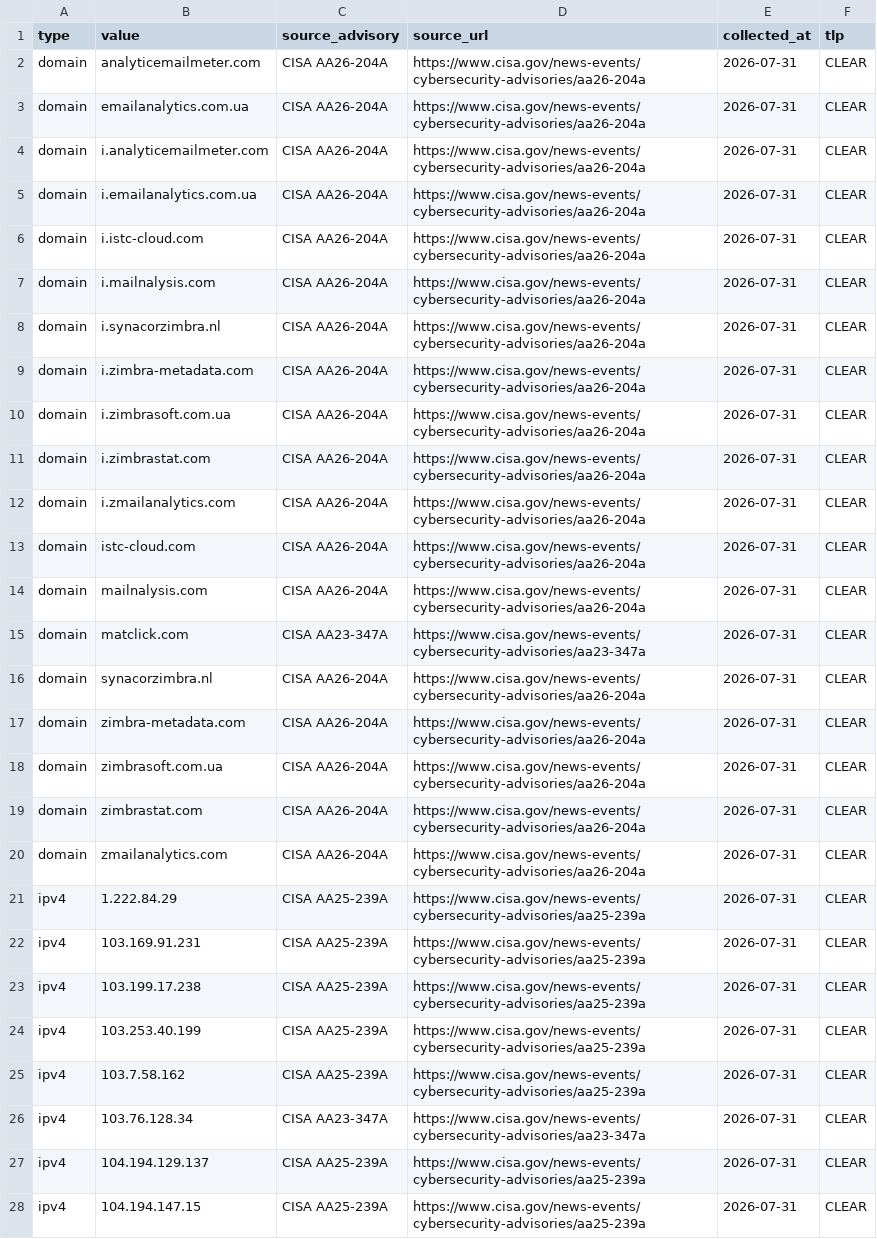
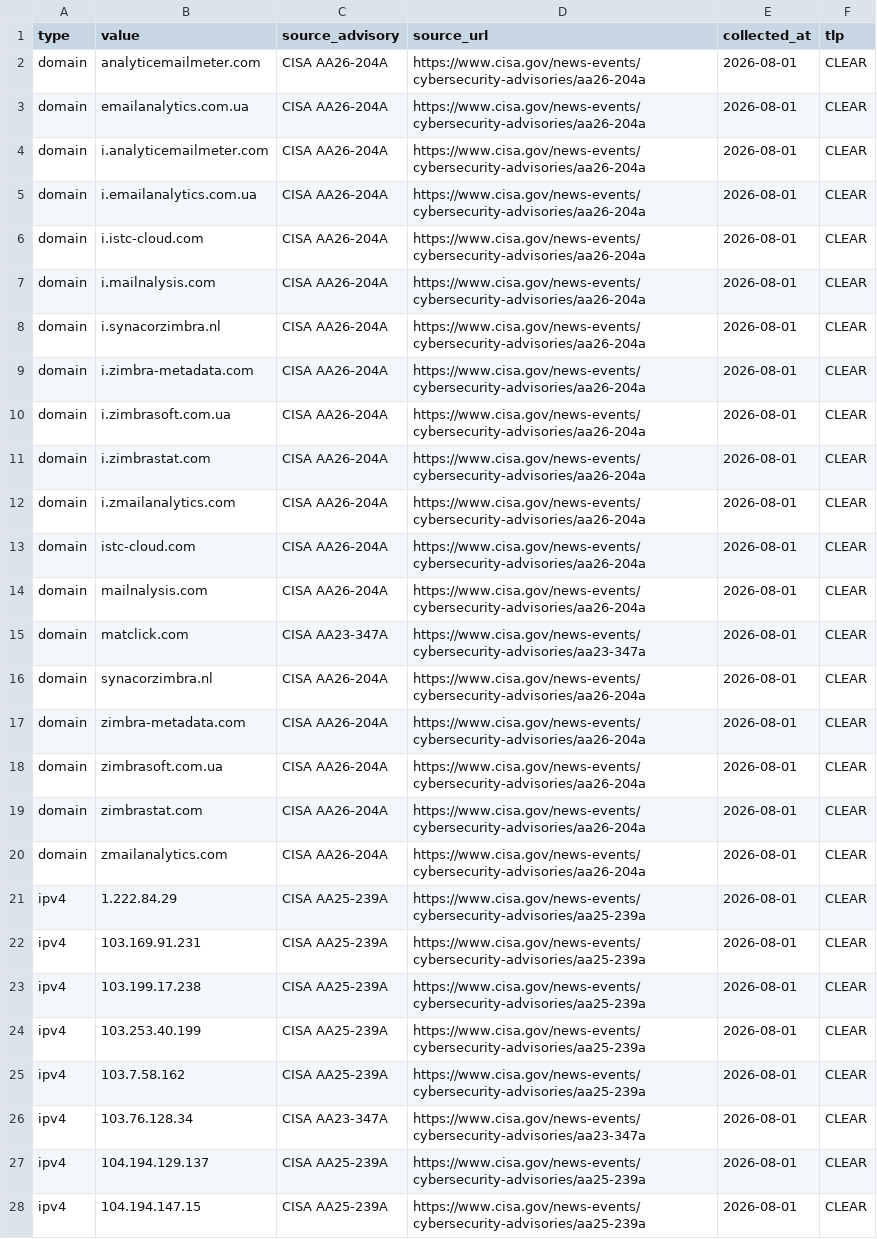
Before and after one commit to shadowcontext/shadowcontext.github.io, a CSV file: assets/data/daily-iocs.csv, drawn as a sheet; only a part is shown; the diff covers the shown part only; the diff names each change by its address in the sheet, - before the commit and + after, or states it on an @@ line.

Commit message:
Refresh daily threat intelligence dashboard

```diff
--- a/assets/data/daily-iocs.csv
+++ b/assets/data/daily-iocs.csv
-E2:E28 (collected_at): 2026-07-31
+E2:E28 (collected_at): 2026-08-01
```
Also changed, not shown: 143 edited cells elsewhere in this file, 2 other files.
